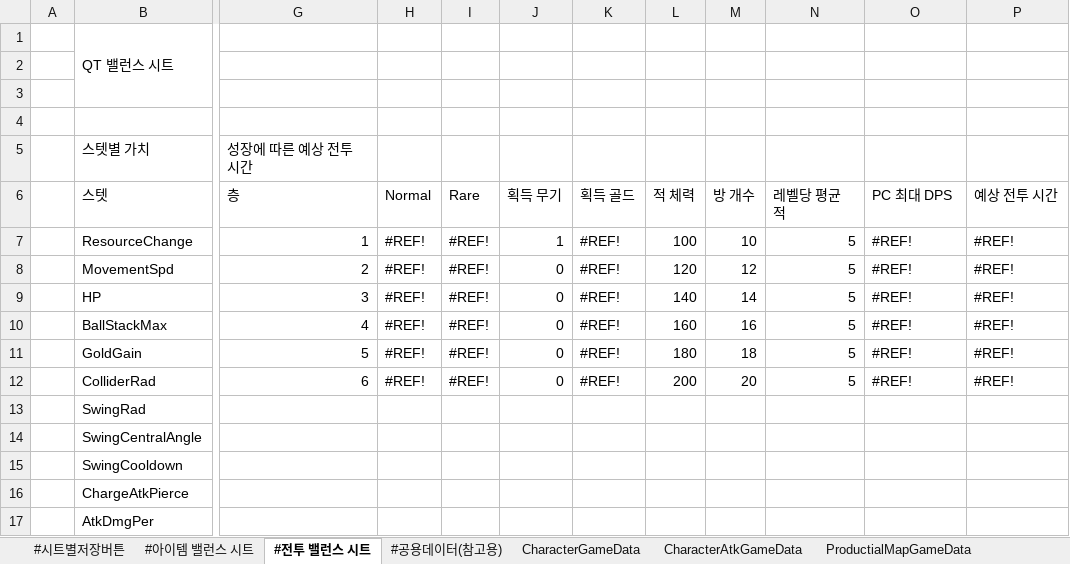
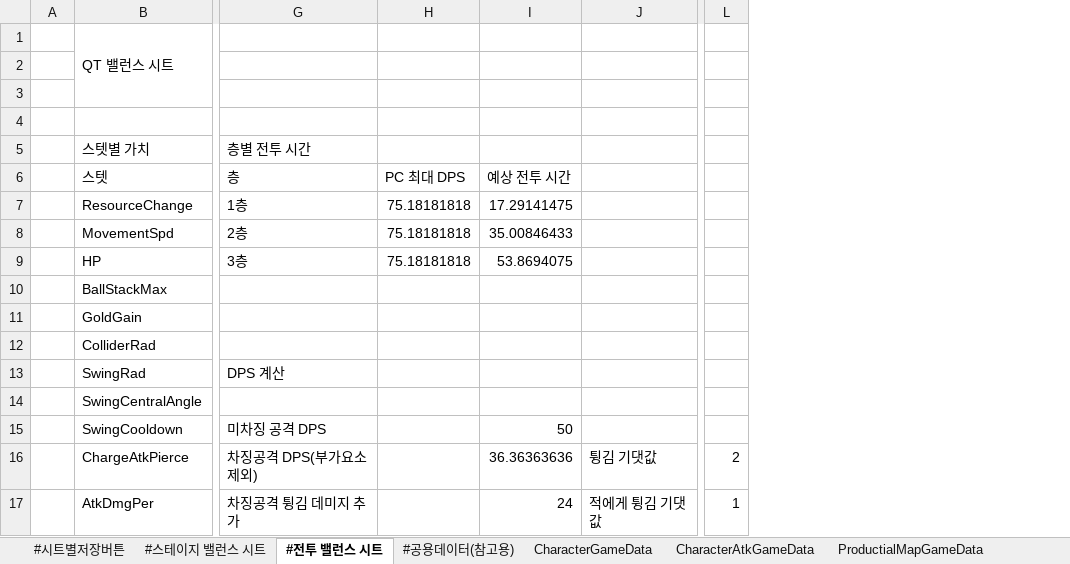
Before and after one commit to Cuty444/QT_Proto, an Excel workbook: _GameData/_QT_Table.xlsm, sheet #전투 밸런스 시트, drawn as a sheet; only a part is shown, gaps mark what is left out; values as stored, in another font and other column widths than the file's, no cell formats; table styles not drawn; removed rows and columns are numbered as before the commit, all else as after; the diff covers the shown part only; the diff names each change by its address in the sheet, - before the commit and + after, or states it on an @@ line.

```diff
--- a/_GameData/_QT_Table.xlsm (sheet #전투 밸런스 시트)
+++ b/_GameData/_QT_Table.xlsm (sheet #전투 밸런스 시트)
-sheet tab: #아이템 밸런스 시트
+sheet tab: #스테이지 밸런스 시트
-column H (Normal), rows 7-12: all #REF!
-column I (Rare), rows 7-12: all #REF!
-column J (획득 무기), rows 7-12: 1 | 0 | 0 | 0 | 0 | 0
-column K (획득 골드), rows 7-12: all #REF!
-column L (적 체력), rows 7-12: 100 | 120 | 140 | 160 | 180 | 200
-column M (방 개수), rows 7-12: 10 | 12 | 14 | 16 | 18 | 20
-column N (레벨당 평균 적), rows 7-12: all 5
+column J, rows 16-17: 튕김 기댓값 | 적에게 튕김 기댓값
+column L, rows 16-17: 2 | 1
-G5 (층): 성장에 따른 예상 전투 시간
+G5 (층): 층별 전투 시간
-G7 (층): 1
+G7 (층): 1층
-H7:H9 (PC 최대 DPS): #REF!
+H7:H9 (PC 최대 DPS): 75.18181818
-I7 (예상 전투 시간): #REF!
+I7 (예상 전투 시간): 17.29141475
-G8 (층): 2
+G8 (층): 2층
-I8 (예상 전투 시간): #REF!
+I8 (예상 전투 시간): 35.00846433
-G9 (층): 3
+G9 (층): 3층
-I9 (예상 전투 시간): #REF!
+I9 (예상 전투 시간): 53.8694075
-G10 (층): 4
+G10 (층): (empty)
-H10:H12 (PC 최대 DPS): #REF!
+H10:H12 (PC 최대 DPS): (empty)
-I10:I12 (예상 전투 시간): #REF!
+I10:I12 (예상 전투 시간): (empty)
-G11 (층): 5
+G11 (층): (empty)
-G12 (층): 6
+G12 (층): (empty)
-G13 (층): (empty)
+G13 (층): DPS 계산
-G15 (층): (empty)
+G15 (층): 미차징 공격 DPS
-I15 (예상 전투 시간): (empty)
+I15 (예상 전투 시간): 50
-G16 (층): (empty)
+G16 (층): 차징공격 DPS(부가요소 제외)
-I16 (예상 전투 시간): (empty)
+I16 (예상 전투 시간): 36.36363636
-G17 (층): (empty)
+G17 (층): 차징공격 튕김 데미지 추가
-I17 (예상 전투 시간): (empty)
+I17 (예상 전투 시간): 24
```
Also changed, not shown: 4 added columns and 4 edited cells elsewhere in this sheet, sheet #스테이지 밸런스 시트, sheet CharacterAtkGameData, sheet ItemGameData, cell formats, formulas that keep their value, charts or pictures.
